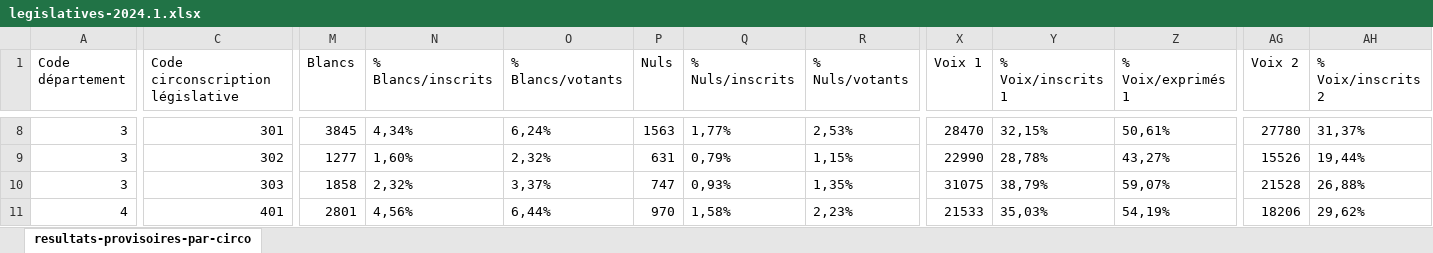
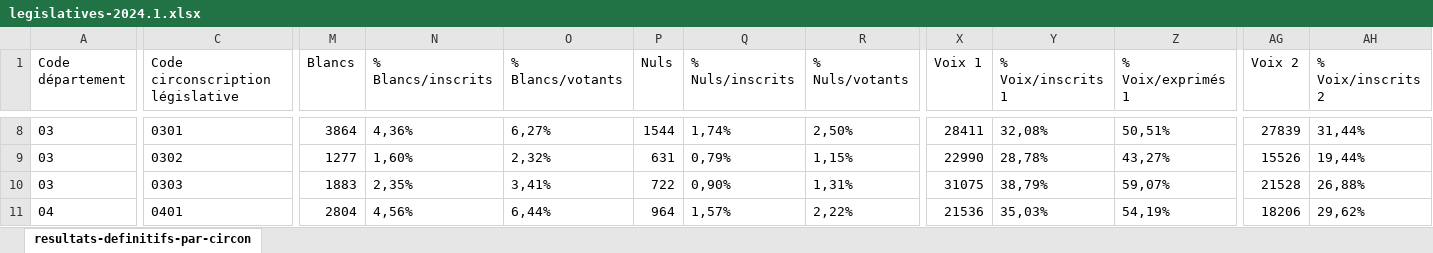
Before and after one commit to dmathieu/vrais-resultats, an Excel workbook: cache/fetcher/legislatives-2024.1.xlsx, sheet resultats-definitifs-par-circon, drawn as a sheet; only a part is shown, gaps mark what is left out; values as stored, in another font and other column widths than the file's, no borders; the diff covers the shown part only; the diff names each change by its address in the sheet, - before the commit and + after, or states it on an @@ line.

```diff
--- a/cache/fetcher/legislatives-2024.1.xlsx (sheet resultats-definitifs-par-circon)
+++ b/cache/fetcher/legislatives-2024.1.xlsx (sheet resultats-definitifs-par-circon)
-sheet tab: resultats-provisoires-par-circo
+sheet tab: resultats-definitifs-par-circon
-A8:A10 (Code département): 3
+A8:A10 (Code département): 03
-C8 (Code circonscription législative): 301
+C8 (Code circonscription législative): 0301
-M8 (Blancs): 3845
+M8 (Blancs): 3864
-N8 (% Blancs/inscrits): 4,34%
+N8 (% Blancs/inscrits): 4,36%
-O8 (% Blancs/votants): 6,24%
+O8 (% Blancs/votants): 6,27%
-P8 (Nuls): 1563
+P8 (Nuls): 1544
-Q8 (% Nuls/inscrits): 1,77%
+Q8 (% Nuls/inscrits): 1,74%
-R8 (% Nuls/votants): 2,53%
+R8 (% Nuls/votants): 2,50%
-X8 (Voix 1): 28470
+X8 (Voix 1): 28411
-Y8 (% Voix/inscrits 1): 32,15%
+Y8 (% Voix/inscrits 1): 32,08%
-Z8 (% Voix/exprimés 1): 50,61%
+Z8 (% Voix/exprimés 1): 50,51%
-AG8 (Voix 2): 27780
+AG8 (Voix 2): 27839
-AH8 (% Voix/inscrits 2): 31,37%
+AH8 (% Voix/inscrits 2): 31,44%
-C9 (Code circonscription législative): 302
+C9 (Code circonscription législative): 0302
-C10 (Code circonscription législative): 303
+C10 (Code circonscription législative): 0303
-M10 (Blancs): 1858
+M10 (Blancs): 1883
-N10 (% Blancs/inscrits): 2,32%
+N10 (% Blancs/inscrits): 2,35%
-O10 (% Blancs/votants): 3,37%
+O10 (% Blancs/votants): 3,41%
-P10 (Nuls): 747
+P10 (Nuls): 722
-Q10 (% Nuls/inscrits): 0,93%
+Q10 (% Nuls/inscrits): 0,90%
-R10 (% Nuls/votants): 1,35%
+R10 (% Nuls/votants): 1,31%
-A11 (Code département): 4
+A11 (Code département): 04
-C11 (Code circonscription législative): 401
+C11 (Code circonscription législative): 0401
-M11 (Blancs): 2801
+M11 (Blancs): 2804
-P11 (Nuls): 970
+P11 (Nuls): 964
-Q11 (% Nuls/inscrits): 1,58%
+Q11 (% Nuls/inscrits): 1,57%
-R11 (% Nuls/votants): 2,23%
+R11 (% Nuls/votants): 2,22%
-X11 (Voix 1): 21533
+X11 (Voix 1): 21536
```
Also changed, not shown: 1 added row, 1 removed row, 1575 edited cells and cell formats elsewhere in this sheet, cache/fetcher/legislatives-2024.0.xlsx, 6 other files.
